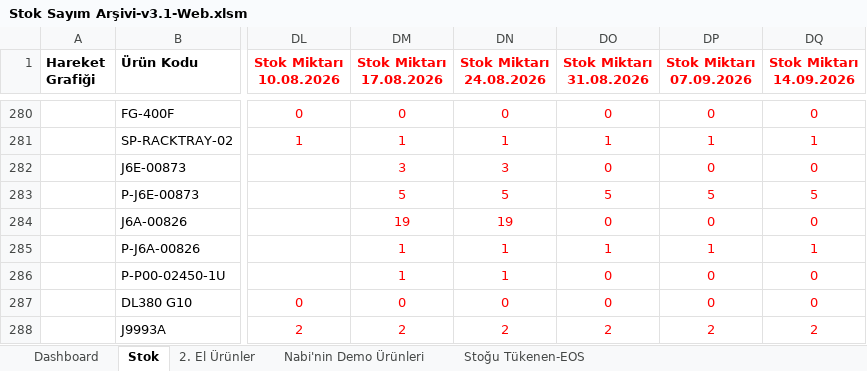
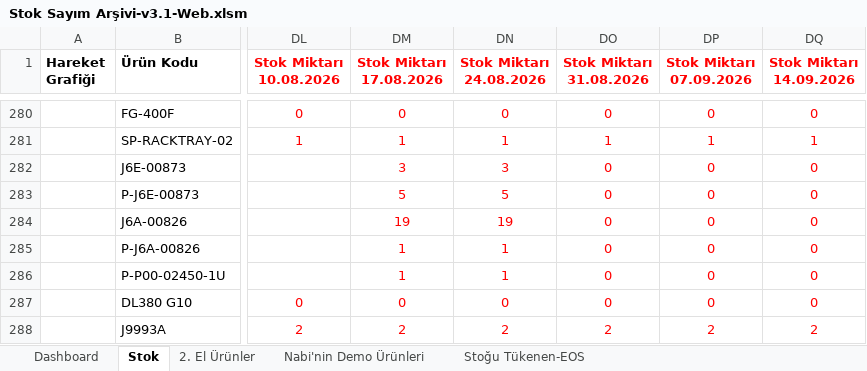
Before and after one commit to emraherbil/F2-Stok, an Excel workbook: Stok Sayım Arşivi-v3.1-Web.xlsm, sheet Stok, drawn as a sheet; only a part is shown, gaps mark what is left out; values as stored, in another font and other column widths than the file's, no borders; the diff names each change by its address in the sheet, - before the commit and + after, or states it on an @@ line.

```diff
--- a/Stok Sayım Arşivi-v3.1-Web.xlsm (sheet Stok)
+++ b/Stok Sayım Arşivi-v3.1-Web.xlsm (sheet Stok)
-DO283 (Stok Miktarı 31.08.2026): 5
+DO283 (Stok Miktarı 31.08.2026): 0
-DP283 (Stok Miktarı 07.09.2026): 5
+DP283 (Stok Miktarı 07.09.2026): 0
-DQ283 (Stok Miktarı 14.09.2026): 5
+DQ283 (Stok Miktarı 14.09.2026): 0
-DO285 (Stok Miktarı 31.08.2026): 1
+DO285 (Stok Miktarı 31.08.2026): 0
-DP285 (Stok Miktarı 07.09.2026): 1
+DP285 (Stok Miktarı 07.09.2026): 0
-DQ285 (Stok Miktarı 14.09.2026): 1
+DQ285 (Stok Miktarı 14.09.2026): 0
```
Also changed, not shown: sheet Dashboard, hidden cells, charts or pictures.
